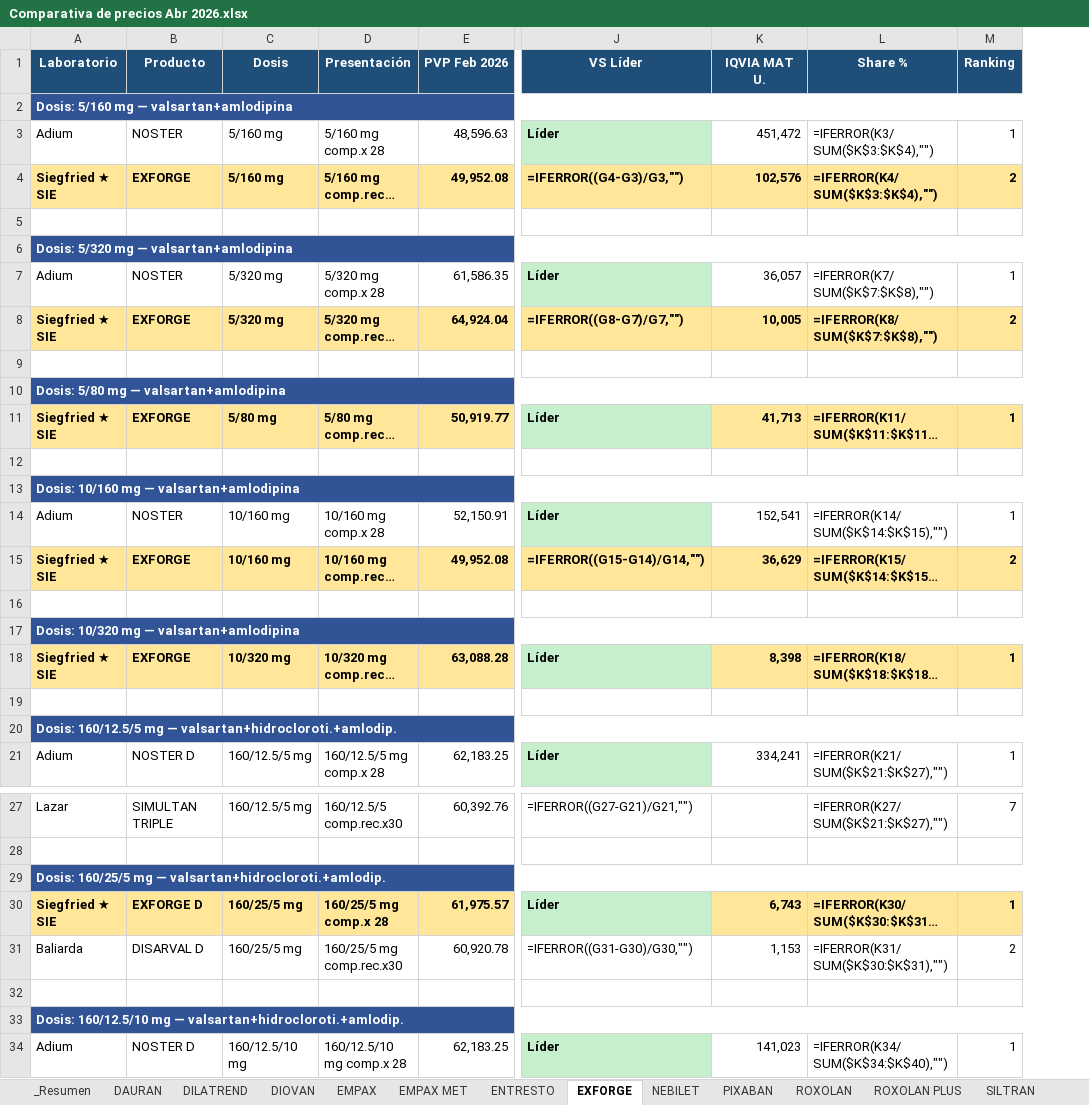
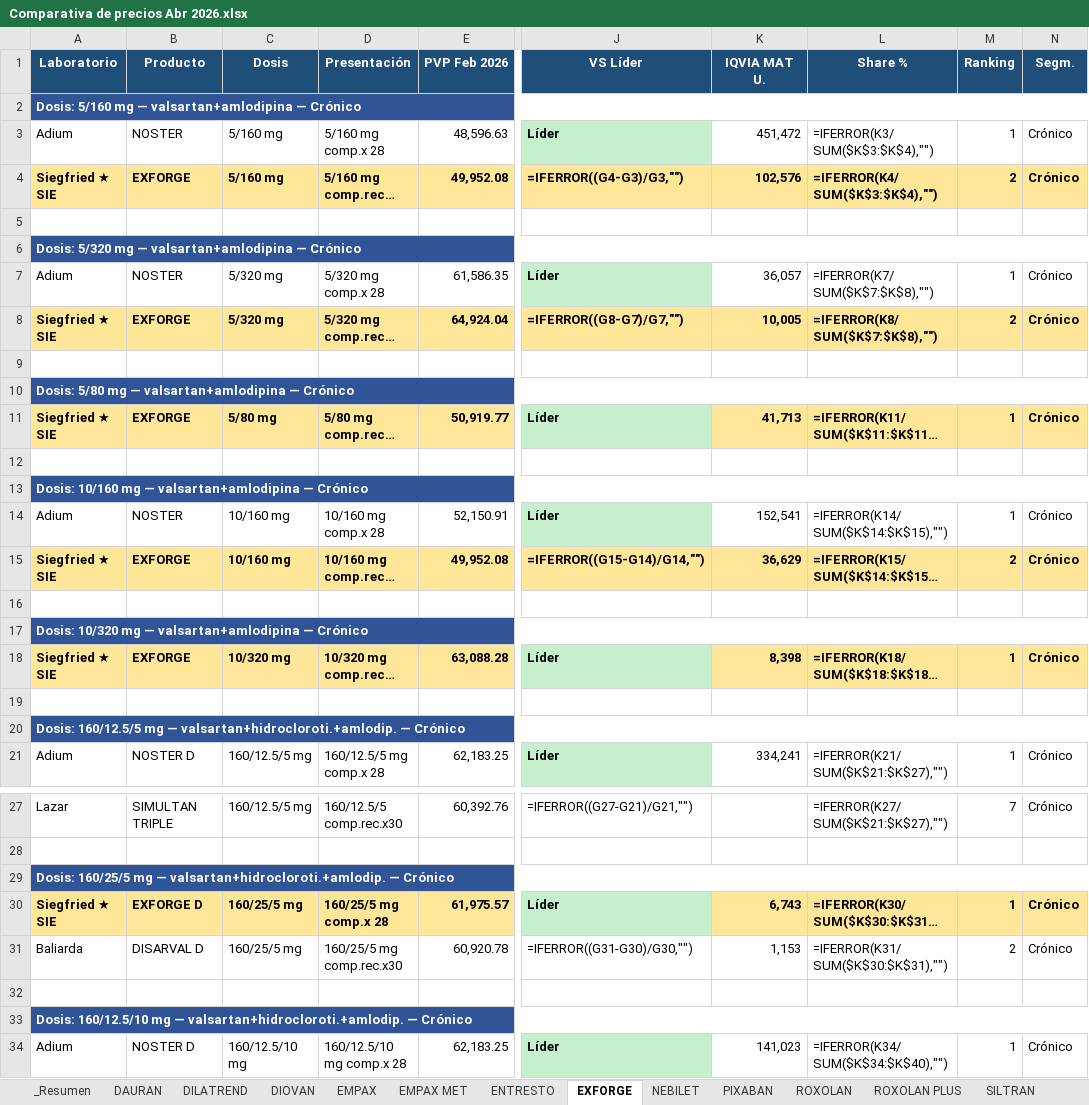
Before and after one commit to siegfried-IM/Precios, an Excel workbook: Comparativa de precios Abr 2026.xlsx, sheet EXFORGE, drawn as a sheet; only a part is shown, gaps mark what is left out; long unchanged cells end in …; values as stored, in another font and other column widths than the file's, no borders; formulas without a stored value are shown as written; the diff covers the shown part only; the diff names each change by its address in the sheet, - before the commit and + after, or states it on an @@ line.

```diff
--- a/Comparativa de precios Abr 2026.xlsx (sheet EXFORGE)
+++ b/Comparativa de precios Abr 2026.xlsx (sheet EXFORGE)
+column N (Segm.), rows 3-21: Crónico | Crónico |  |  | Crónico | Crónico |  |  | Crónico |  |  | Crónico | Crónico |  |  | Crónico |  |  | Crónico; rows 27-34: Crónico |  |  | Crónico | Crónico |  |  | Crónico
-A2 (Laboratorio): Dosis: 5/160 mg — valsartan+amlodipina
+A2 (Laboratorio): Dosis: 5/160 mg — valsartan+amlodipina — Crónico
-A6 (Laboratorio): Dosis: 5/320 mg — valsartan+amlodipina
+A6 (Laboratorio): Dosis: 5/320 mg — valsartan+amlodipina — Crónico
-A10 (Laboratorio): Dosis: 5/80 mg — valsartan+amlodipina
+A10 (Laboratorio): Dosis: 5/80 mg — valsartan+amlodipina — Crónico
-A13 (Laboratorio): Dosis: 10/160 mg — valsartan+amlodipina
+A13 (Laboratorio): Dosis: 10/160 mg — valsartan+amlodipina — Crónico
-A17 (Laboratorio): Dosis: 10/320 mg — valsartan+amlodipina
+A17 (Laboratorio): Dosis: 10/320 mg — valsartan+amlodipina — Crónico
-A20 (Laboratorio): …— valsartan+hidrocloroti.+amlodip.
+A20 (Laboratorio): …— valsartan+hidrocloroti.+amlodip. — Crónico
-A29 (Laboratorio): …— valsartan+hidrocloroti.+amlodip.
+A29 (Laboratorio): …— valsartan+hidrocloroti.+amlodip. — Crónico
-A33 (Laboratorio): …— valsartan+hidrocloroti.+amlodip.
+A33 (Laboratorio): …— valsartan+hidrocloroti.+amlodip. — Crónico
```
Also changed, not shown: 2 edited cells elsewhere in this sheet, sheet DILATREND, sheet DIOVAN, sheet TERLOC, sheet EMPAX MET, sheet ROXOLAN, sheet ENTRESTO, 8 more sheets, 1 other file.
